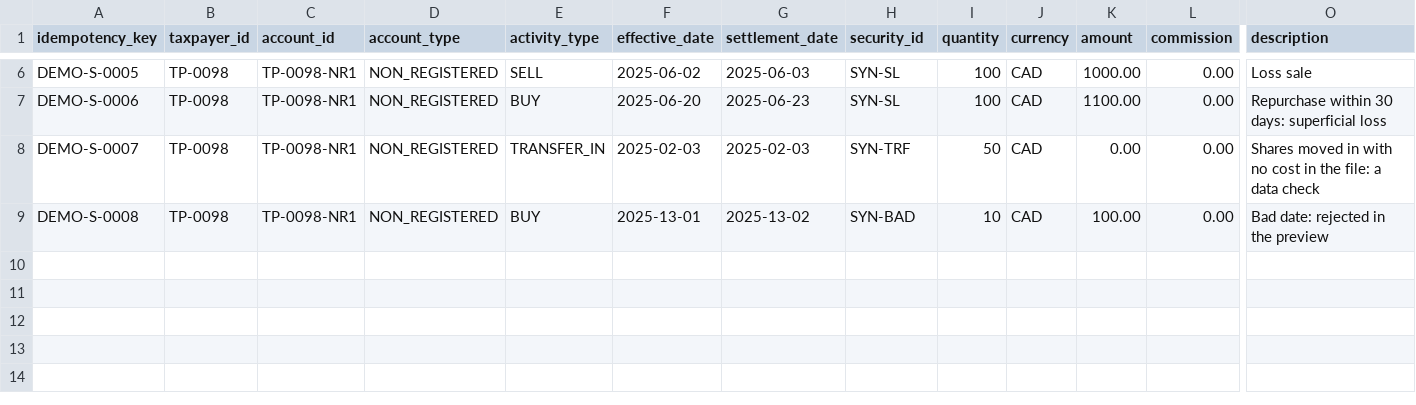
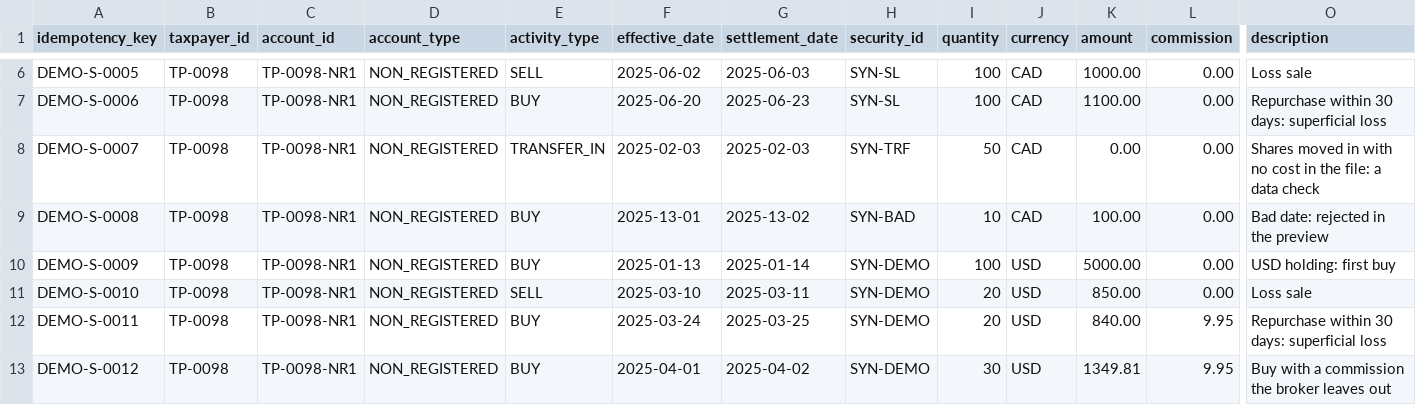
Before and after one commit to Aliankhann/ledgerline, a CSV file: docs/demo/sample-trades.csv, drawn as a sheet; only a part is shown, gaps mark what is left out; rows hold the shown columns only; the diff names each change by its address in the sheet, - before the commit and + after, or states it on an @@ line.

```diff
--- a/docs/demo/sample-trades.csv
+++ b/docs/demo/sample-trades.csv
+row 10: DEMO-S-0009 | TP-0098 | TP-0098-NR1 | NON_REGISTERED | BUY | 2025-01-13 | 2025-01-14 | SYN-DEMO | 100 | USD | 5000.00 | 0.00 | USD holding: first buy
+row 11: DEMO-S-0010 | TP-0098 | TP-0098-NR1 | NON_REGISTERED | SELL | 2025-03-10 | 2025-03-11 | SYN-DEMO | 20 | USD | 850.00 | 0.00 | Loss sale
+row 12: DEMO-S-0011 | TP-0098 | TP-0098-NR1 | NON_REGISTERED | BUY | 2025-03-24 | 2025-03-25 | SYN-DEMO | 20 | USD | 840.00 | 9.95 | Repurchase within 30 days: superficial loss
+row 13: DEMO-S-0012 | TP-0098 | TP-0098-NR1 | NON_REGISTERED | BUY | 2025-04-01 | 2025-04-02 | SYN-DEMO | 30 | USD | 1349.81 | 9.95 | Buy with a commission the broker leaves out
```
Also changed, not shown: 1 other file.
